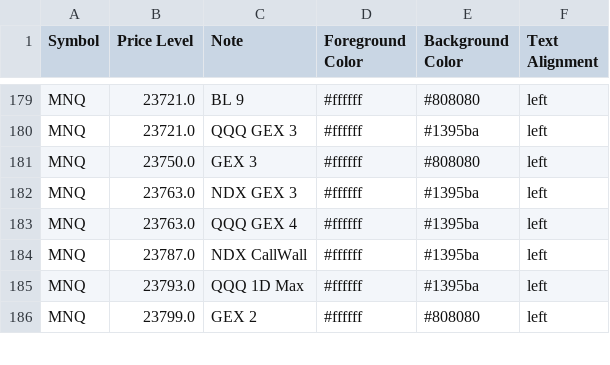
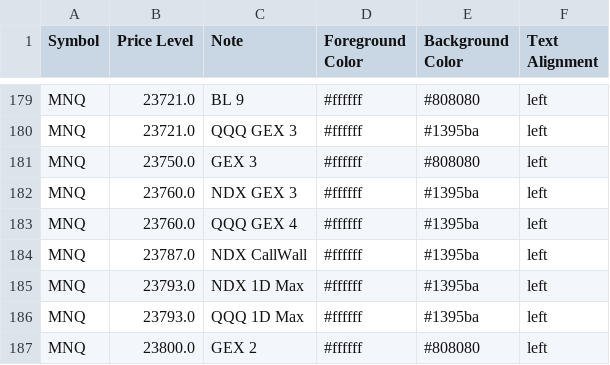
Before and after one commit to GammaGex/dados, a CSV file: dados.csv, drawn as a sheet; only a part is shown, gaps mark what is left out; the diff covers the shown part only.

```diff
--- a/dados.csv
+++ b/dados.csv
@@ -181,6 +181,7 @@ MNQ,23721.0,QQQ GEX 3,#ffffff,#1395ba,left
 MNQ,23750.0,GEX 3,#ffffff,#808080,left
-MNQ,23763.0,NDX GEX 3,#ffffff,#1395ba,left
-MNQ,23763.0,QQQ GEX 4,#ffffff,#1395ba,left
+MNQ,23760.0,NDX GEX 3,#ffffff,#1395ba,left
+MNQ,23760.0,QQQ GEX 4,#ffffff,#1395ba,left
 MNQ,23787.0,NDX CallWall,#ffffff,#1395ba,left
+MNQ,23793.0,NDX 1D Max,#ffffff,#1395ba,left
 MNQ,23793.0,QQQ 1D Max,#ffffff,#1395ba,left
-MNQ,23799.0,GEX 2,#ffffff,#808080,left
+MNQ,23800.0,GEX 2,#ffffff,#808080,left
```
Also changed, not shown: 7 added rows, 8 removed rows and 41 edited cells elsewhere in this file.
